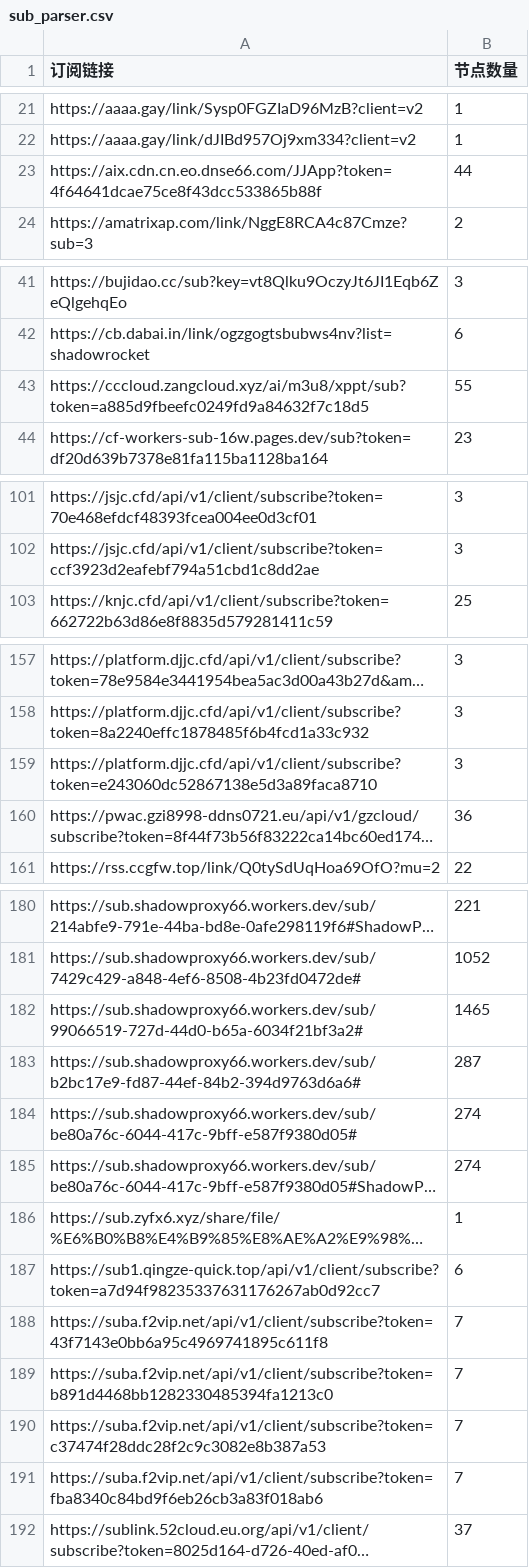
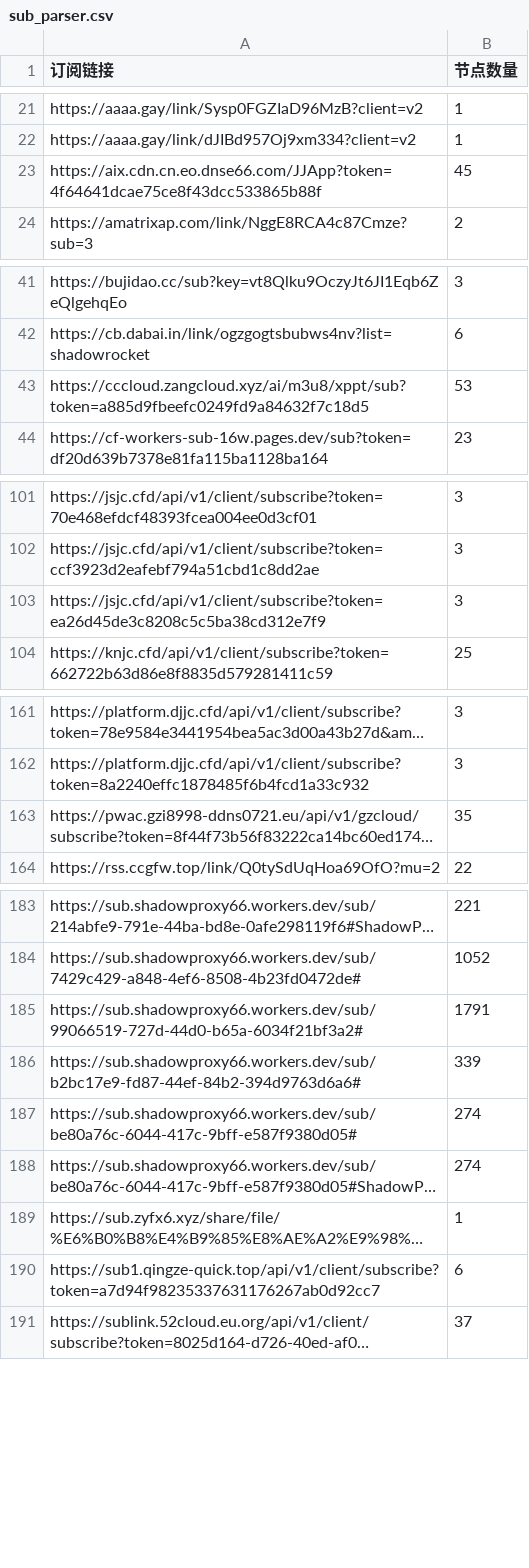
Before and after one commit to ipenwrt/crawler, a CSV file: sub_parser.csv, drawn as a sheet; only a part is shown, gaps mark what is left out; long unchanged cells end in …; removed rows and columns are numbered as before the commit, all else as after; the diff covers the shown part only; the diff names each change by its address in the sheet, - before the commit and + after, or states it on an @@ line.

```diff
--- a/sub_parser.csv
+++ b/sub_parser.csv
-B23 (节点数量): 44
+B23 (节点数量): 45
-B43 (节点数量): 55
+B43 (节点数量): 53
+row 103: https://jsjc.cfd/api/v1/client/subscribe?token=ea26d45de3c8208c5c5ba38cd312e7f9 | 3
-row 159: https://platform.djjc.cfd/api/v1/client/subscribe?token=e243060dc52867138e5d3a89faca8710 | 3
-B163 (节点数量): 36
+B163 (节点数量): 35
-B185 (节点数量): 1465
+B185 (节点数量): 1791
-B186 (节点数量): 287
+B186 (节点数量): 339
-row 188: https://suba.f2vip.net/api/v1/client/subscribe?token=43f7143e0bb6a95c4969741895c611f8 | 7
-row 189: https://suba.f2vip.net/api/v1/client/subscribe?token=b891d4468bb1282330485394fa1213c0 | 7
-row 190: https://suba.f2vip.net/api/v1/client/subscribe?token=c37474f28ddc28f2c9c3082e8b387a53 | 7
-row 191: https://suba.f2vip.net/api/v1/client/subscribe?token=fba8340c84bd9f6eb26cb3a83f018ab6 | 7
```
Also changed, not shown: 6 added rows, 2 removed rows and 1 edited cell elsewhere in this file, 3 other files.
